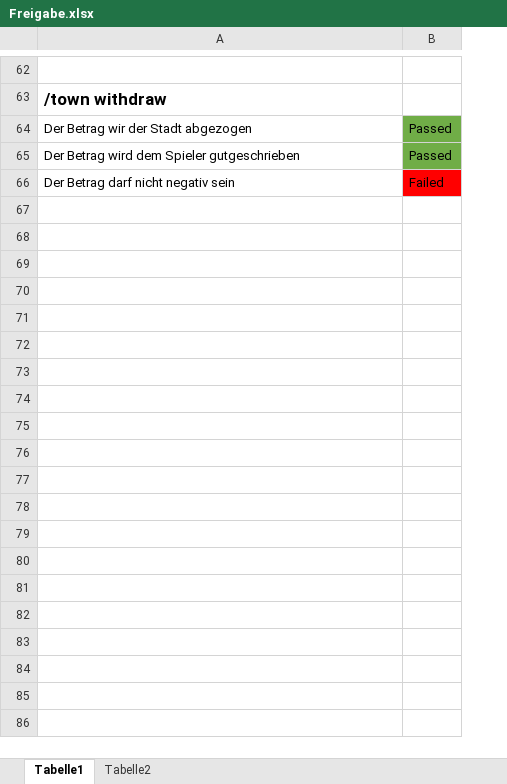
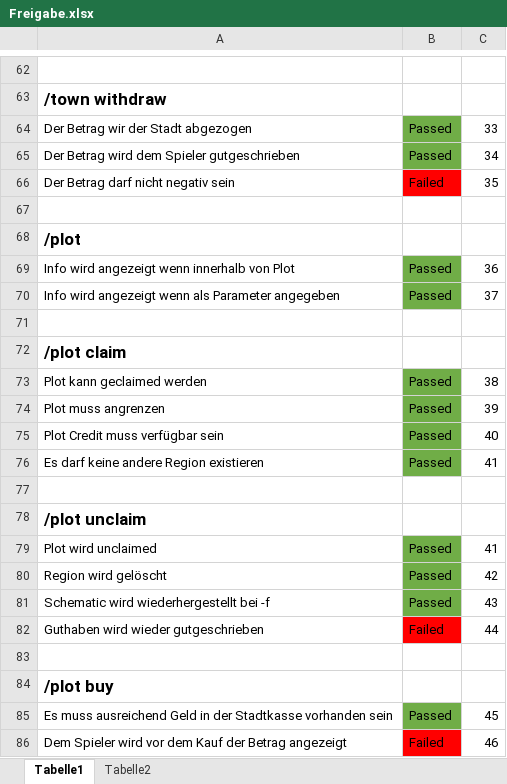
Before and after one commit to raidcraft/rccities, an Excel workbook: Freigabe.xlsx, sheet Tabelle1, drawn as a sheet; only a part is shown, gaps mark what is left out; values as stored, in another font and other column widths than the file's, no borders; the diff covers the shown part only; the diff names each change by its address in the sheet, - before the commit and + after, or states it on an @@ line.

```diff
--- a/Freigabe.xlsx (sheet Tabelle1)
+++ b/Freigabe.xlsx (sheet Tabelle1)
+column C, rows 64-66: 33 | 34 | 35
+row 67: (empty)
+row 68: /plot
+row 69: Info wird angezeigt wenn innerhalb von Plot | Passed | 36
+row 70: Info wird angezeigt wenn als Parameter angegeben | Passed | 37
+row 71: (empty)
+row 72: /plot claim
+row 73: Plot kann geclaimed werden | Passed | 38
+row 74: Plot muss angrenzen | Passed | 39
+row 75: Plot Credit muss verfügbar sein | Passed | 40
+row 76: Es darf keine andere Region existieren | Passed | 41
+row 77: (empty)
+row 78: /plot unclaim
+row 79: Plot wird unclaimed | Passed | 41
+row 80: Region wird gelöscht | Passed | 42
+row 81: Schematic wird wiederhergestellt bei -f | Passed | 43
+row 82: Guthaben wird wieder gutgeschrieben | Failed | 44
+row 83: (empty)
+row 84: /plot buy
+row 85: Es muss ausreichend Geld in der Stadtkasse vorhanden sein | Passed | 45
+row 86: Dem Spieler wird vor dem Kauf der Betrag angezeigt | Failed | 46
```
Also changed, not shown: 18 added rows, 4 edited cells and cell formats elsewhere in this sheet, 1 other file.
